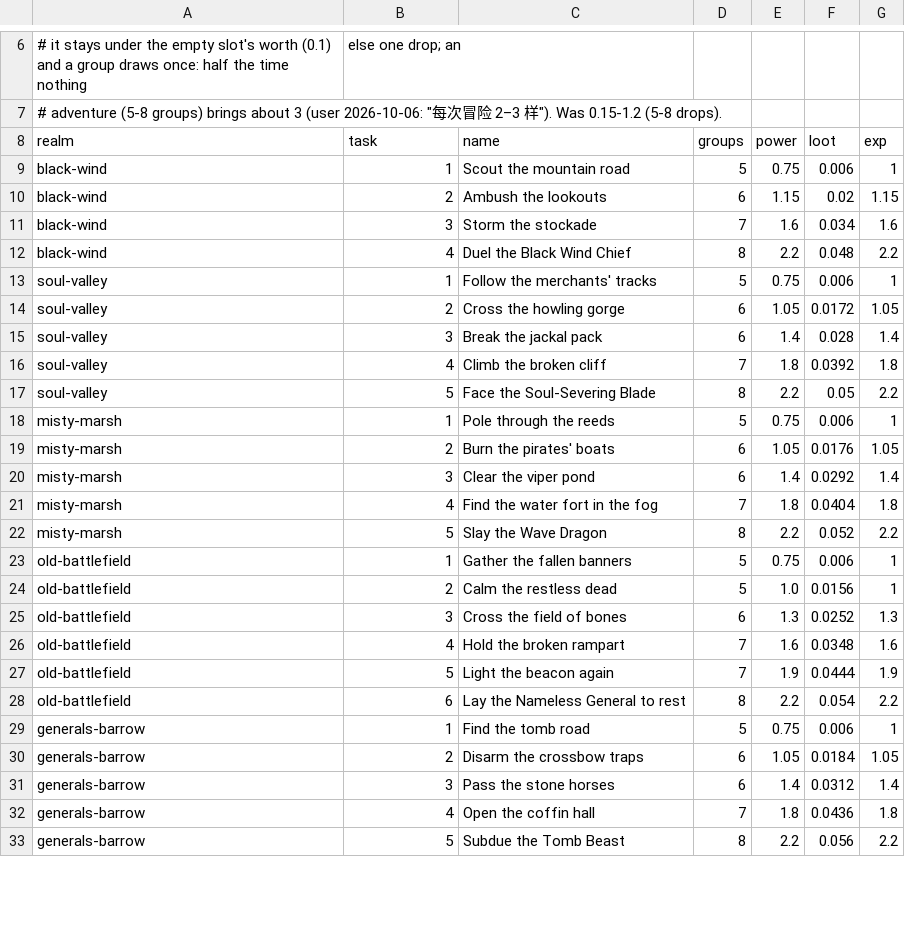
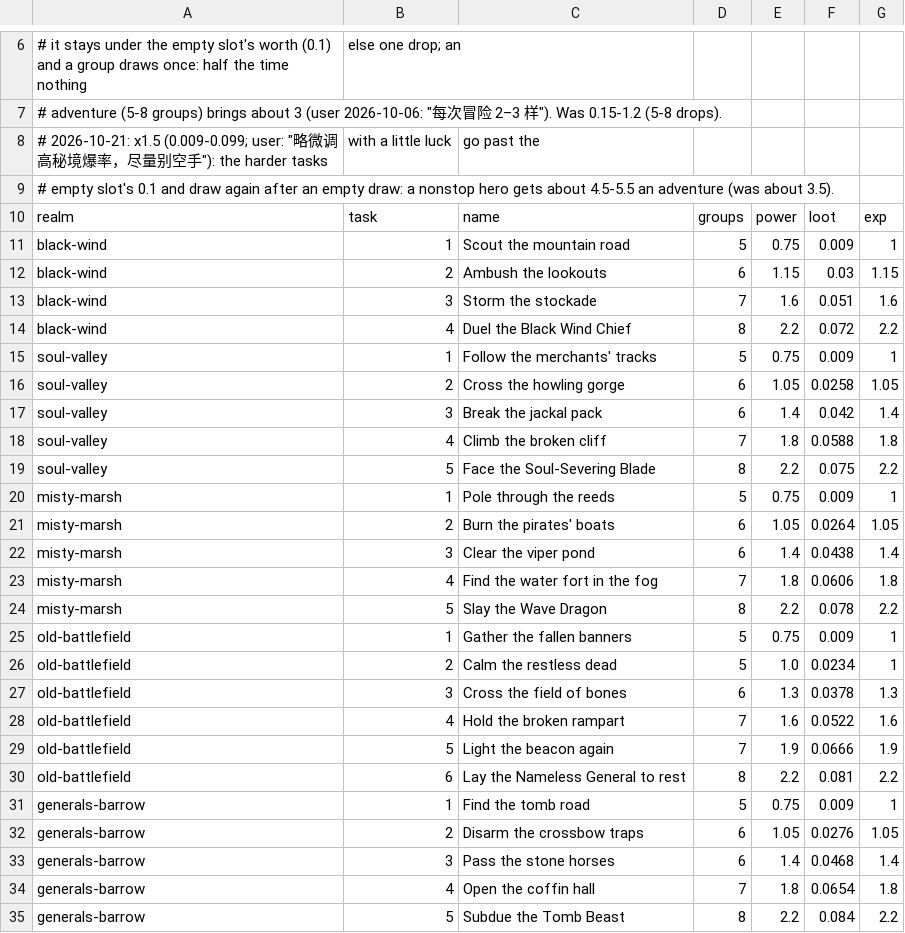
Before and after one commit to xczics/wargame, a CSV file: src/plugins/starter-realms/data/tasks.csv, drawn as a sheet; only a part is shown, gaps mark what is left out; the diff covers the shown part only.

```diff
--- a/src/plugins/starter-realms/data/tasks.csv
+++ b/src/plugins/starter-realms/data/tasks.csv
@@ -7,27 +7,29 @@
 # adventure (5-8 groups) brings about 3 (user 2026-10-06: "每次冒险 2–3 样"). Was 0.15-1.2 (5-8 drops).
+# 2026-10-21: x1.5 (0.009-0.099; user: "略微调高秘境爆率，尽量别空手"): the harder tasks, with a little luck, go past the
+# empty slot's 0.1 and draw again after an empty draw: a nonstop hero gets about 4.5-5.5 an adventure (was about 3.5).
 realm,task,name,groups,power,loot,exp
-black-wind,1,Scout the mountain road,5,0.75,0.006,1
-black-wind,2,Ambush the lookouts,6,1.15,0.02,1.15
-black-wind,3,Storm the stockade,7,1.6,0.034,1.6
-black-wind,4,Duel the Black Wind Chief,8,2.2,0.048,2.2
-soul-valley,1,Follow the merchants' tracks,5,0.75,0.006,1
-soul-valley,2,Cross the howling gorge,6,1.05,0.0172,1.05
-soul-valley,3,Break the jackal pack,6,1.4,0.028,1.4
-soul-valley,4,Climb the broken cliff,7,1.8,0.0392,1.8
-soul-valley,5,Face the Soul-Severing Blade,8,2.2,0.05,2.2
-misty-marsh,1,Pole through the reeds,5,0.75,0.006,1
-misty-marsh,2,Burn the pirates' boats,6,1.05,0.0176,1.05
-misty-marsh,3,Clear the viper pond,6,1.4,0.0292,1.4
-misty-marsh,4,Find the water fort in the fog,7,1.8,0.0404,1.8
-misty-marsh,5,Slay the Wave Dragon,8,2.2,0.052,2.2
-old-battlefield,1,Gather the fallen banners,5,0.75,0.006,1
-old-battlefield,2,Calm the restless dead,5,1.0,0.0156,1
-old-battlefield,3,Cross the field of bones,6,1.3,0.0252,1.3
-old-battlefield,4,Hold the broken rampart,7,1.6,0.0348,1.6
-old-battlefield,5,Light the beacon again,7,1.9,0.0444,1.9
-old-battlefield,6,Lay the Nameless General to rest,8,2.2,0.054,2.2
-generals-barrow,1,Find the tomb road,5,0.75,0.006,1
-generals-barrow,2,Disarm the crossbow traps,6,1.05,0.0184,1.05
-generals-barrow,3,Pass the stone horses,6,1.4,0.0312,1.4
-generals-barrow,4,Open the coffin hall,7,1.8,0.0436,1.8
-generals-barrow,5,Subdue the Tomb Beast,8,2.2,0.056,2.2
+black-wind,1,Scout the mountain road,5,0.75,0.009,1
+black-wind,2,Ambush the lookouts,6,1.15,0.03,1.15
+black-wind,3,Storm the stockade,7,1.6,0.051,1.6
+black-wind,4,Duel the Black Wind Chief,8,2.2,0.072,2.2
+soul-valley,1,Follow the merchants' tracks,5,0.75,0.009,1
+soul-valley,2,Cross the howling gorge,6,1.05,0.0258,1.05
+soul-valley,3,Break the jackal pack,6,1.4,0.042,1.4
+soul-valley,4,Climb the broken cliff,7,1.8,0.0588,1.8
+soul-valley,5,Face the Soul-Severing Blade,8,2.2,0.075,2.2
+misty-marsh,1,Pole through the reeds,5,0.75,0.009,1
+misty-marsh,2,Burn the pirates' boats,6,1.05,0.0264,1.05
+misty-marsh,3,Clear the viper pond,6,1.4,0.0438,1.4
+misty-marsh,4,Find the water fort in the fog,7,1.8,0.0606,1.8
+misty-marsh,5,Slay the Wave Dragon,8,2.2,0.078,2.2
+old-battlefield,1,Gather the fallen banners,5,0.75,0.009,1
+old-battlefield,2,Calm the restless dead,5,1.0,0.0234,1
+old-battlefield,3,Cross the field of bones,6,1.3,0.0378,1.3
+old-battlefield,4,Hold the broken rampart,7,1.6,0.0522,1.6
+old-battlefield,5,Light the beacon again,7,1.9,0.0666,1.9
+old-battlefield,6,Lay the Nameless General to rest,8,2.2,0.081,2.2
+generals-barrow,1,Find the tomb road,5,0.75,0.009,1
+generals-barrow,2,Disarm the crossbow traps,6,1.05,0.0276,1.05
+generals-barrow,3,Pass the stone horses,6,1.4,0.0468,1.4
+generals-barrow,4,Open the coffin hall,7,1.8,0.0654,1.8
+generals-barrow,5,Subdue the Tomb Beast,8,2.2,0.084,2.2
```
Also changed, not shown: 28 edited cells elsewhere in this file, src/plugins/starter-equipment/data/accessories.csv, src/plugins/starter-equipment/data/i18n.csv, 25 other files.
